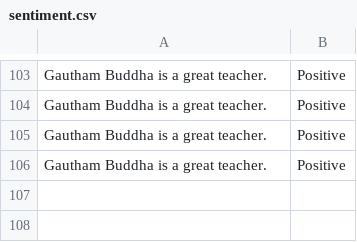
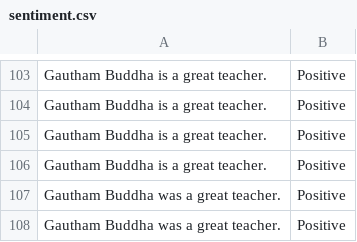
Before and after one commit to gauthamcsudheer/Malayalam-Parser, a CSV file: malayalam_parser_project/static/sentiment.csv, drawn as a sheet; only a part is shown, gaps mark what is left out; the diff names each change by its address in the sheet, - before the commit and + after, or states it on an @@ line.

```diff
--- a/malayalam_parser_project/static/sentiment.csv
+++ b/malayalam_parser_project/static/sentiment.csv
+row 107: Gautham Buddha was a great teacher. | Positive
+row 108: Gautham Buddha was a great teacher. | Positive
```
Also changed, not shown: malayalam_parser_project/static/entities.csv, malayalam_parser_project/static/pos_tags.csv, 19 other files.
